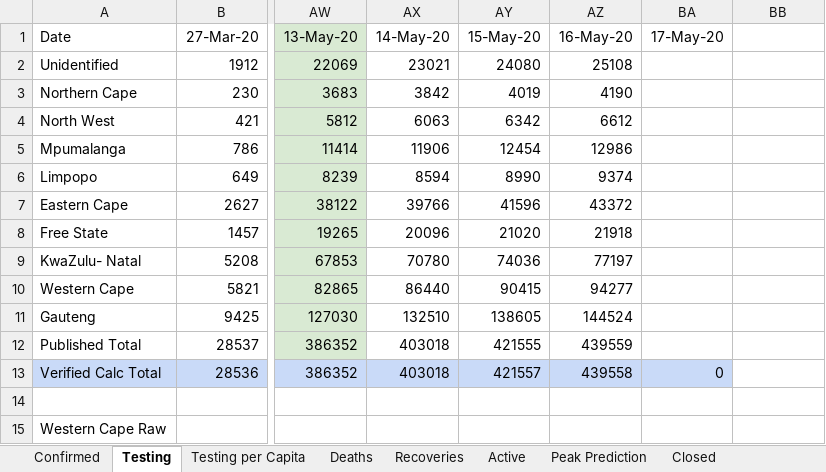
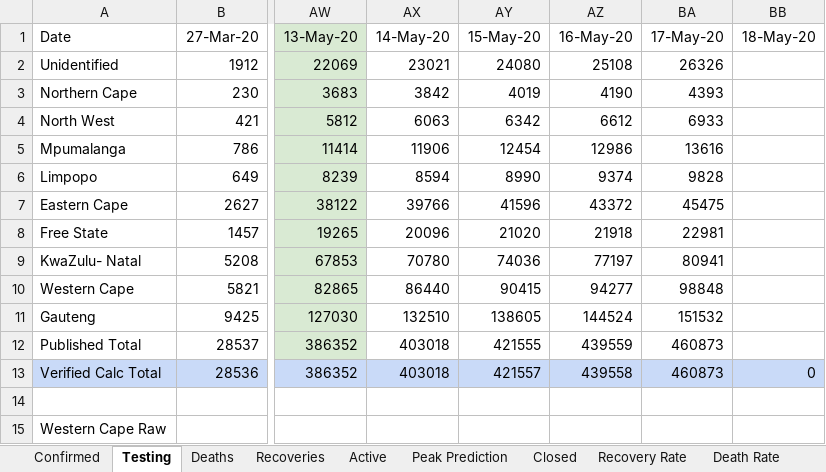
Before and after one commit to pkantue/covid2019, an Excel workbook: Data/Covid2019/SA_data_archive/Province_database.xlsx, sheet Testing, drawn as a sheet; only a part is shown, gaps mark what is left out; values as stored, in another font and other column widths than the file's, no borders; charts and pictures not drawn; the diff names each change by its address in the sheet, - before the commit and + after, or states it on an @@ line.

```diff
--- a/Data/Covid2019/SA_data_archive/Province_database.xlsx (sheet Testing)
+++ b/Data/Covid2019/SA_data_archive/Province_database.xlsx (sheet Testing)
@@ sheet tab hidden: Testing per Capita @@
-BB1: (empty)
+BB1: 18-May-20
-BA2 (17-May-20): (empty)
+BA2 (17-May-20): 26326
-BA3 (17-May-20): (empty)
+BA3 (17-May-20): 4393
-BA4 (17-May-20): (empty)
+BA4 (17-May-20): 6933
-BA5 (17-May-20): (empty)
+BA5 (17-May-20): 13616
-BA6 (17-May-20): (empty)
+BA6 (17-May-20): 9828
-BA7 (17-May-20): (empty)
+BA7 (17-May-20): 45475
-BA8 (17-May-20): (empty)
+BA8 (17-May-20): 22981
-BA9 (17-May-20): (empty)
+BA9 (17-May-20): 80941
-BA10 (17-May-20): (empty)
+BA10 (17-May-20): 98848
-BA11 (17-May-20): (empty)
+BA11 (17-May-20): 151532
-BA12 (17-May-20): (empty)
+BA12 (17-May-20): 460873
-BA13 (17-May-20): 0
+BA13 (17-May-20): 460873
-BB13 (18-May-20): (empty)
+BB13 (18-May-20): 0
-BB13 fill: none
+BB13 fill: #C9DAF8
```
Also changed, not shown: sheet Peak Prediction, sheet Active, sheet Infection Rate, sheet Deaths, sheet Recoveries, sheet Confirmed, 3 more sheets, formulas that keep their value, charts or pictures.
